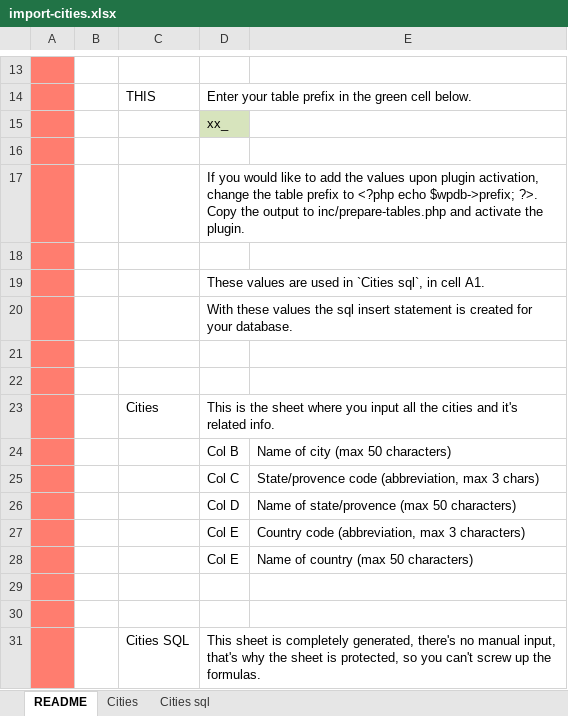
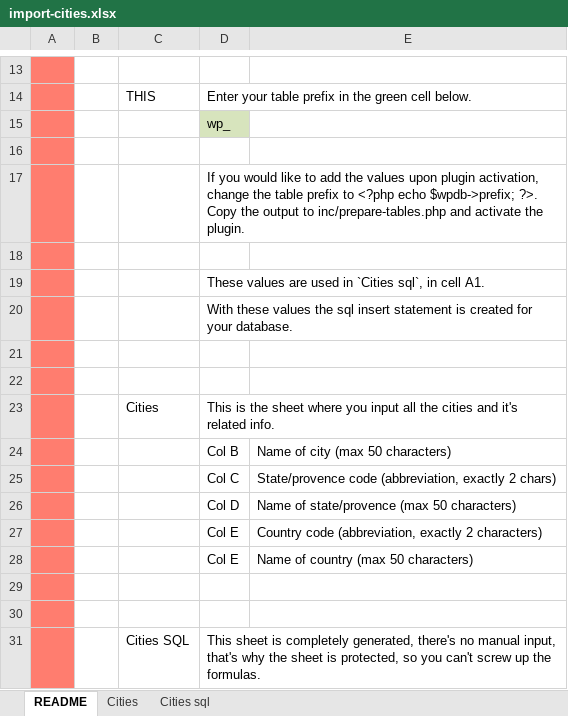
Before and after one commit to Beee4life/acf-city-selector, an Excel workbook: import/import-cities.xlsx, sheet README, drawn as a sheet; only a part is shown, gaps mark what is left out; values as stored, in another font and other column widths than the file's, no borders; the diff names each change by its address in the sheet, - before the commit and + after, or states it on an @@ line.

Commit message:
some stuff

```diff
--- a/import/import-cities.xlsx (sheet README)
+++ b/import/import-cities.xlsx (sheet README)
-D15: xx_
+D15: wp_
-E25: …code (abbreviation, max 3 chars)
+E25: …code (abbreviation, exactly 2 chars)
-E27: …code (abbreviation, max 3 characters)
+E27: …code (abbreviation, exactly 2 characters)
```
Also changed, not shown: sheet Cities sql.
